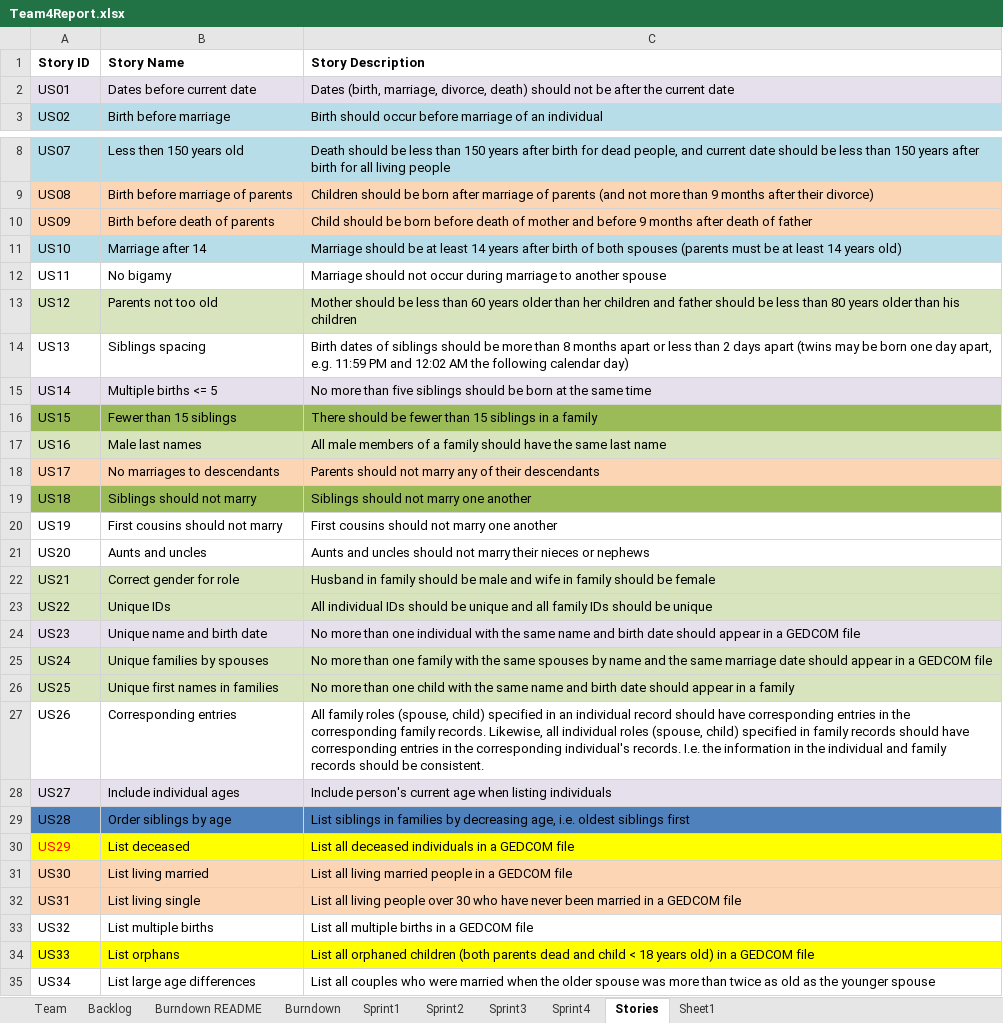
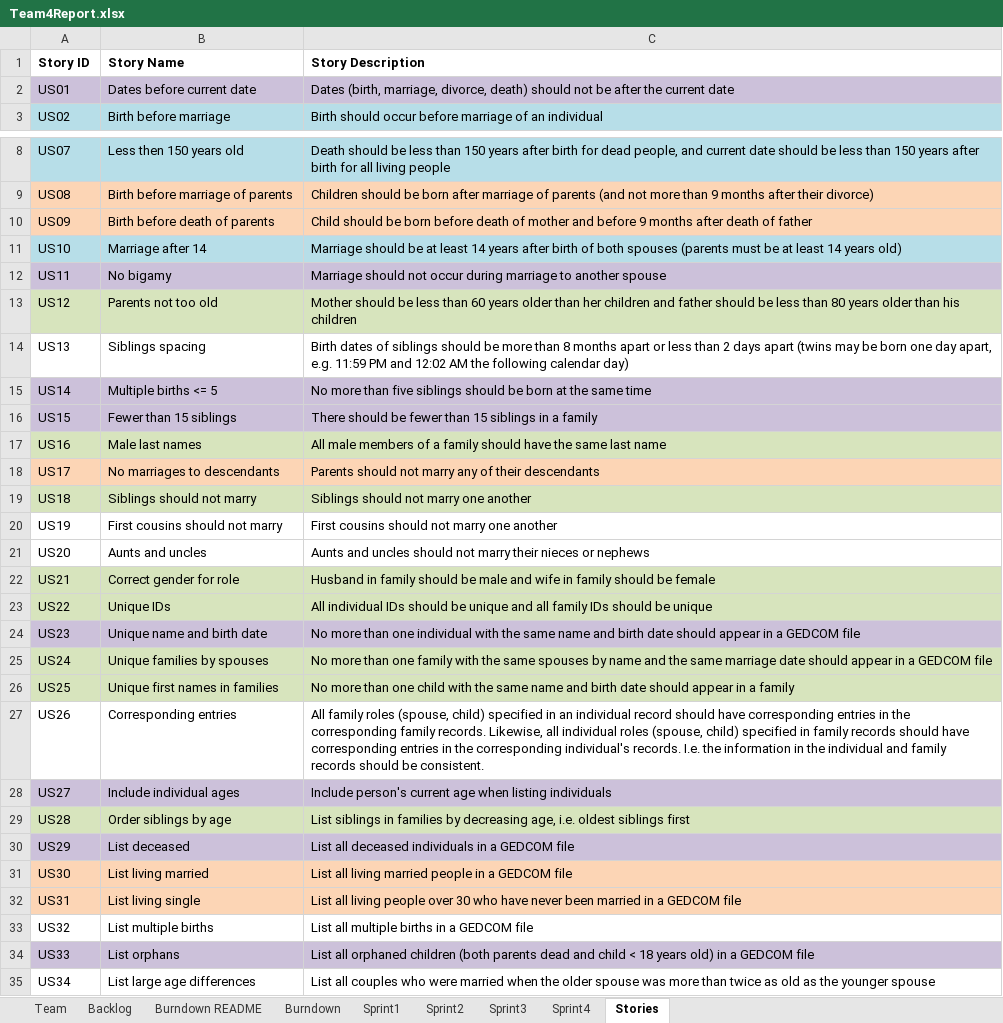
Before and after one commit to CS-555-2022/CS555, an Excel workbook: sprint4/Team4Report.xlsx, sheet Stories, drawn as a sheet; only a part is shown, gaps mark what is left out; values as stored, in another font and other column widths than the file's, no borders; the diff names each change by its address in the sheet, - before the commit and + after, or states it on an @@ line.

```diff
--- a/sprint4/Team4Report.xlsx (sheet Stories)
+++ b/sprint4/Team4Report.xlsx (sheet Stories)
-sheet tab: Sheet1
-A2:C2 fill: #E6E0EC
+A2:C2 fill: #CCC1DA
-A12:C12 fill: none
+A12:C12 fill: #CCC1DA
-A15:C15 fill: #E6E0EC
+A15:C15 fill: #CCC1DA
-A16:C16 fill: #9BBB59
+A16:C16 fill: #CCC1DA
-A19:C19 fill: #9BBB59
+A19:C19 fill: #D7E4BD
-A24:C24 fill: #E6E0EC
+A24:C24 fill: #CCC1DA
-A28:C28 fill: #E6E0EC
+A28:C28 fill: #CCC1DA
-A29:C29 fill: #4F81BD
+A29:C29 fill: #D7E4BD
-A30:C30 fill: #FFFF00
+A30:C30 fill: #CCC1DA
-A30 text colour: #FF0000
+A30 text colour: black
-A34:C34 fill: #FFFF00
+A34:C34 fill: #CCC1DA
```
Also changed, not shown: sheet Backlog, sheet Sprint4, 4 other files.
